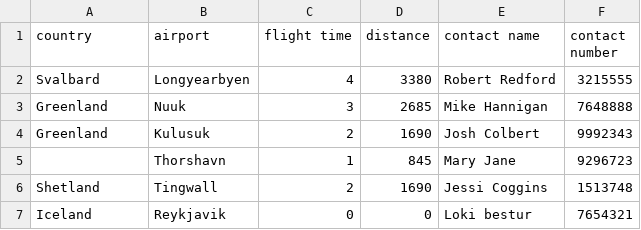
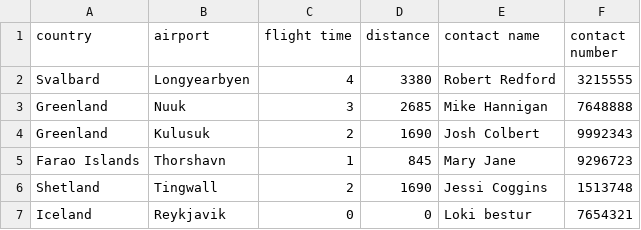
Before and after one commit to irmalexandra/vln1_chuck_nan, a CSV file: code/repo/Destination.csv, drawn as a sheet.

```diff
--- a/code/repo/Destination.csv
+++ b/code/repo/Destination.csv
@@ -4,3 +4,3 @@ Greenland,Nuuk,3,2685,Mike Hannigan,7648888
 Greenland,Kulusuk,2,1690,Josh Colbert,9992343
-,Thorshavn,1,845,Mary Jane,9296723
+Farao Islands,Thorshavn,1,845,Mary Jane,9296723
 Shetland,Tingwall,2,1690,Jessi Coggins,1513748
```
Also changed, not shown: 3 other files.
